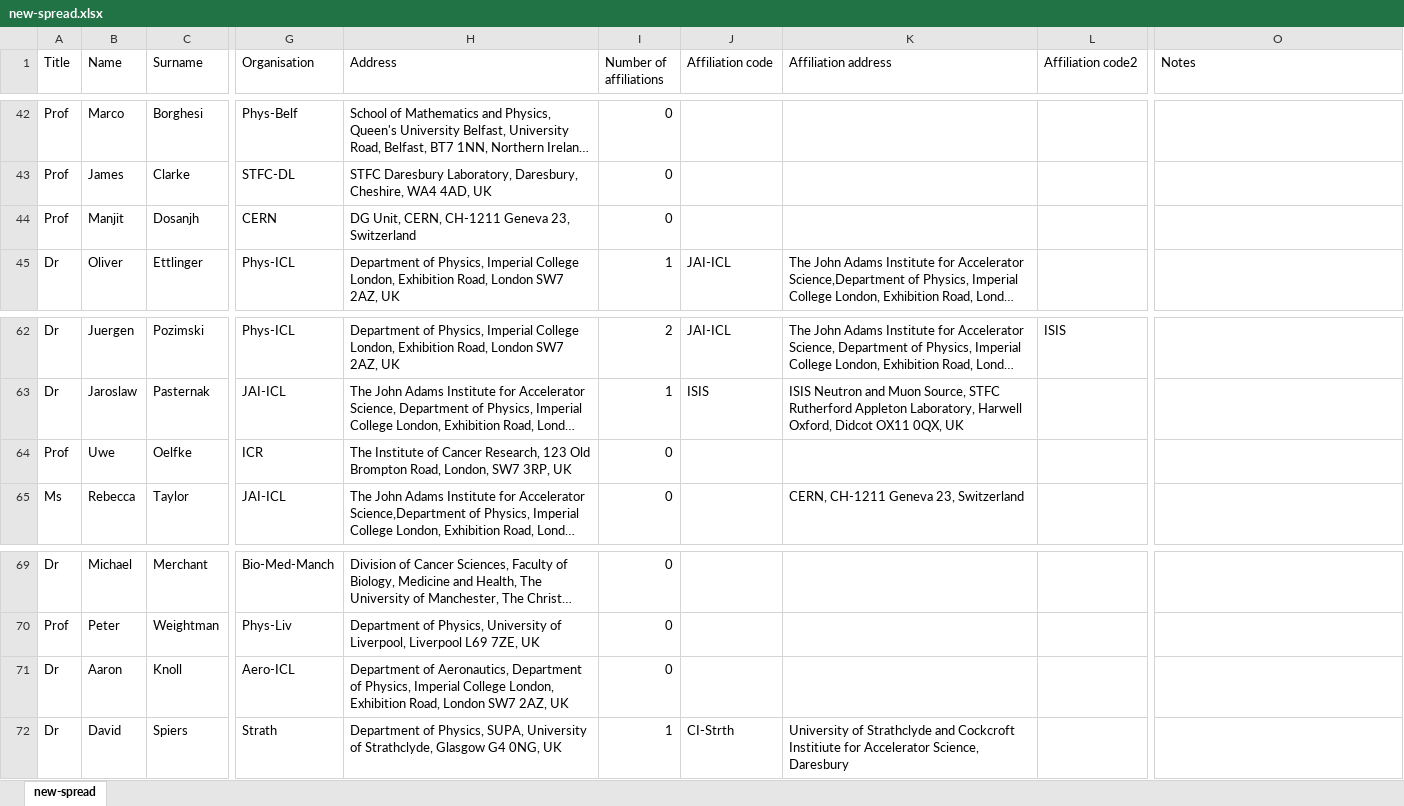
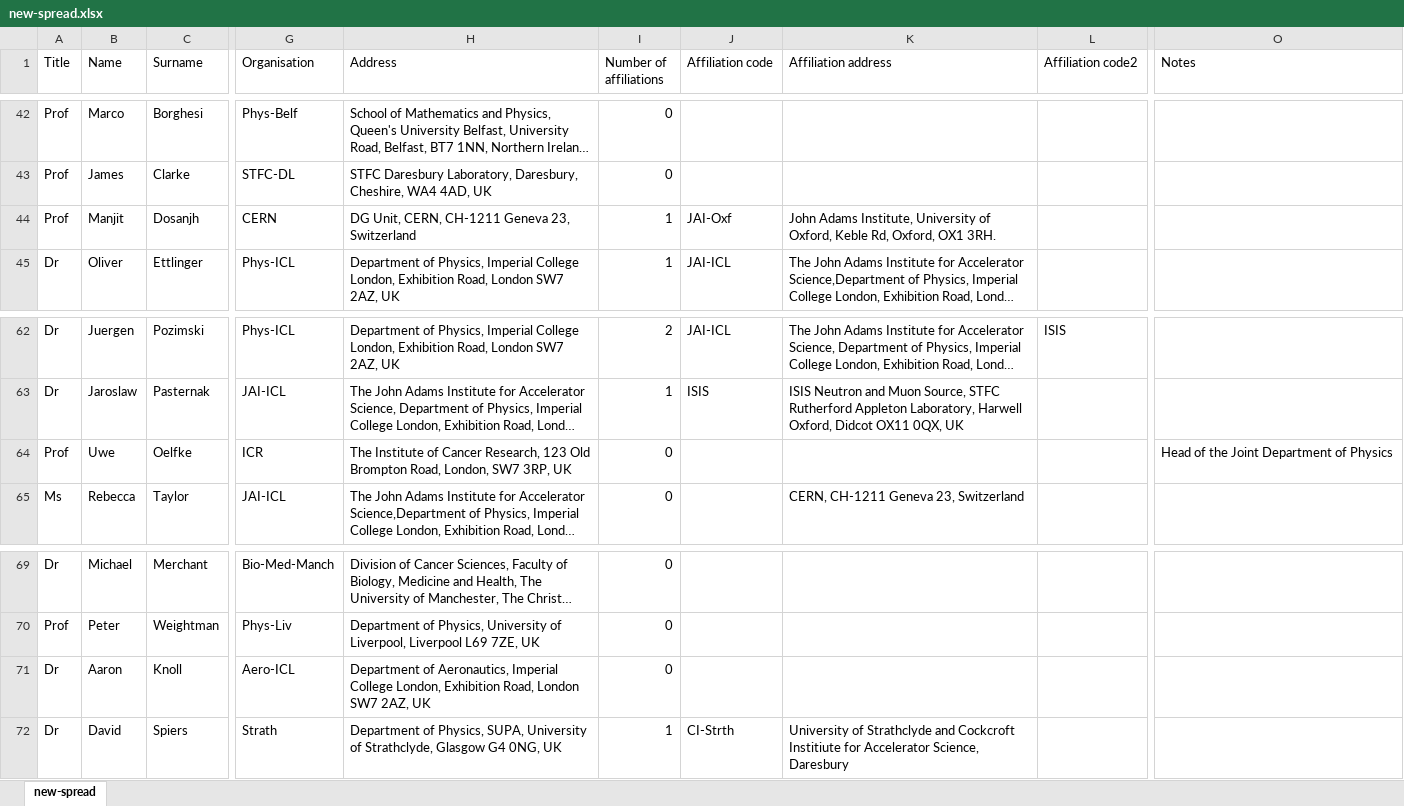
Before and after one commit to longkr/LhARA-Collaboration-lists, an Excel workbook: 11-CollaborationList/new-spread.xlsx, sheet new-spread, drawn as a sheet; only a part is shown, gaps mark what is left out; long unchanged cells end in …; values as stored, in another font and other column widths than the file's, no borders; table styles not drawn; the diff names each change by its address in the sheet, - before the commit and + after, or states it on an @@ line.

```diff
--- a/11-CollaborationList/new-spread.xlsx (sheet new-spread)
+++ b/11-CollaborationList/new-spread.xlsx (sheet new-spread)
-I44 (Number of affiliations): 0
+I44 (Number of affiliations): 1
-J44 (Affiliation code): (empty)
+J44 (Affiliation code): JAI-Oxf
-K44 (Affiliation address): (empty)
+K44 (Affiliation address): John Adams Institute, University of Oxford, Keble Rd, Oxford, OX1 3RH.
-O64 (Notes): (empty)
+O64 (Notes): Head of the Joint Department of Physics
-H71 (Address): …of Aeronautics, Department of Physics, Imperial College…
+H71 (Address): …of Aeronautics, Imperial College…
```
Also changed, not shown: 1 other file.
